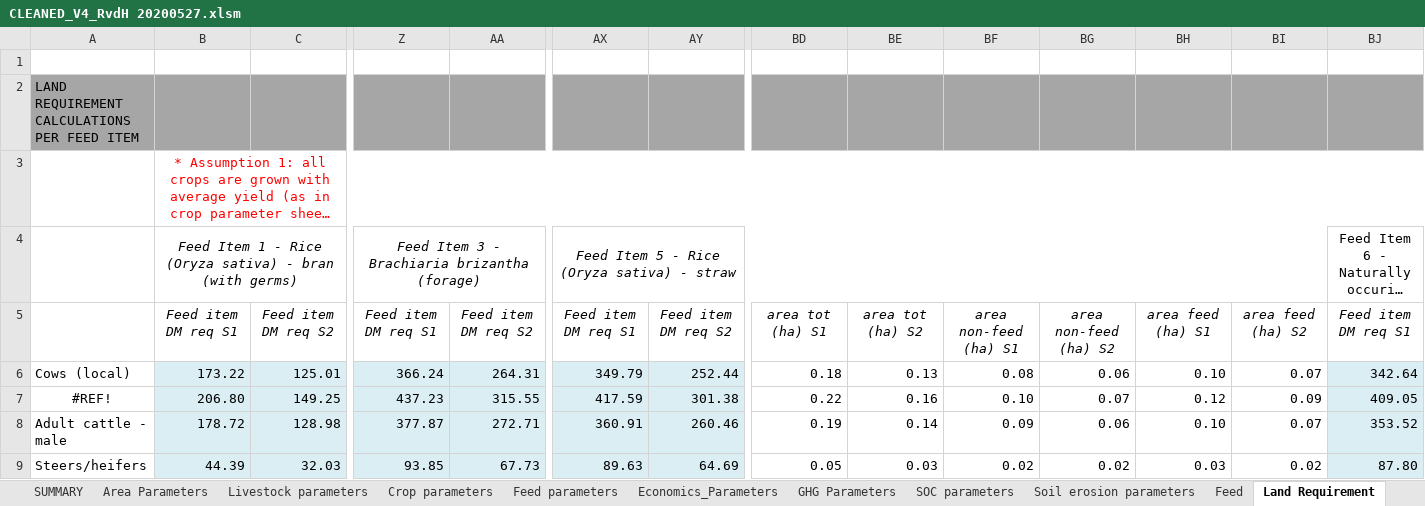
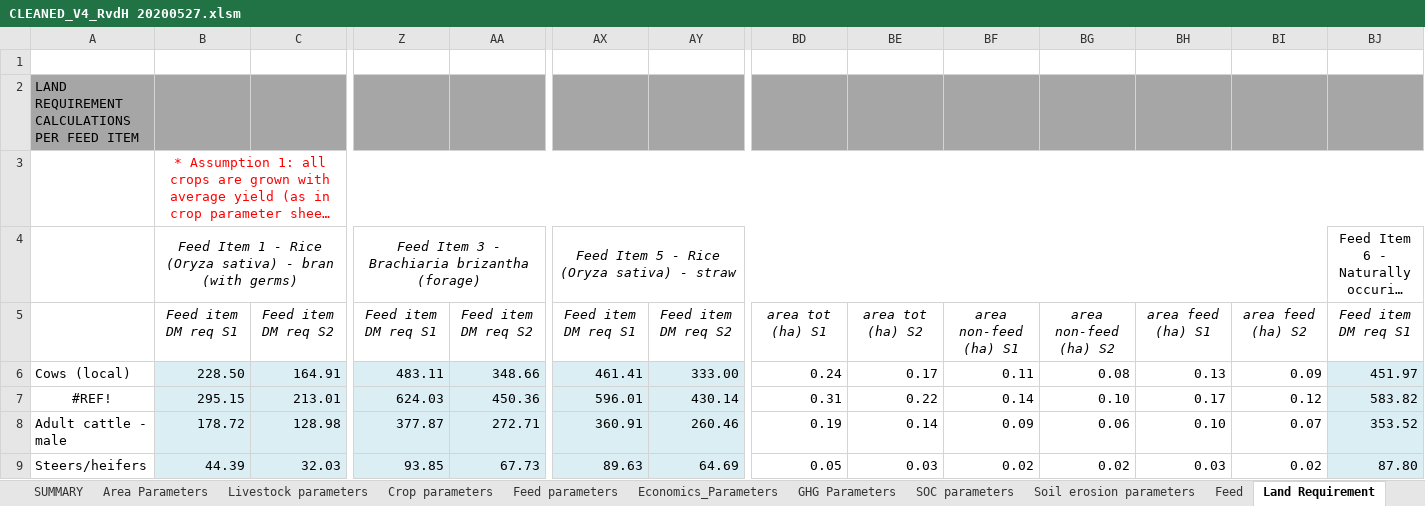
Before and after one commit to CIAT/cleaned, an Excel workbook: data/CLEANED_V4_RvdH 20200527.xlsm, sheet Land Requirement, drawn as a sheet; only a part is shown, gaps mark what is left out; long unchanged cells end in …; values as stored, in another font and other column widths than the file's, no borders; the diff covers the shown part only; the diff names each change by its address in the sheet, - before the commit and + after, or states it on an @@ line.

```diff
--- a/data/CLEANED_V4_RvdH 20200527.xlsm (sheet Land Requirement)
+++ b/data/CLEANED_V4_RvdH 20200527.xlsm (sheet Land Requirement)
-B6: 173.22
+B6: 228.50
-C6: 125.01
+C6: 164.91
-Z6: 366.24
+Z6: 483.11
-AA6: 264.31
+AA6: 348.66
-AX6: 349.79
+AX6: 461.41
-AY6: 252.44
+AY6: 333.00
-BD6: 0.18
+BD6: 0.24
-BE6: 0.13
+BE6: 0.17
-BF6: 0.08
+BF6: 0.11
-BG6: 0.06
+BG6: 0.08
-BH6: 0.10
+BH6: 0.13
-BI6: 0.07
+BI6: 0.09
-BJ6: 342.64
+BJ6: 451.97
-B7: 206.80
+B7: 295.15
-C7: 149.25
+C7: 213.01
-Z7: 437.23
+Z7: 624.03
-AA7: 315.55
+AA7: 450.36
-AX7: 417.59
+AX7: 596.01
-AY7: 301.38
+AY7: 430.14
-BD7: 0.22
+BD7: 0.31
-BE7: 0.16
+BE7: 0.22
-BF7: 0.10
+BF7: 0.14
-BG7: 0.07
+BG7: 0.10
-BH7: 0.12
+BH7: 0.17
-BI7: 0.09
+BI7: 0.12
-BJ7: 409.05
+BJ7: 583.82
```
Also changed, not shown: 1 added row, 1 removed row and 36 edited cells elsewhere in this sheet, sheet Feed, sheet SUMMARY, sheet GHG Manure, sheet Land requirements, sheet N balance, sheet Livestock parameters, 14 more sheets, charts or pictures, data/20200702-Codebook.xlsm, 4 other files.
